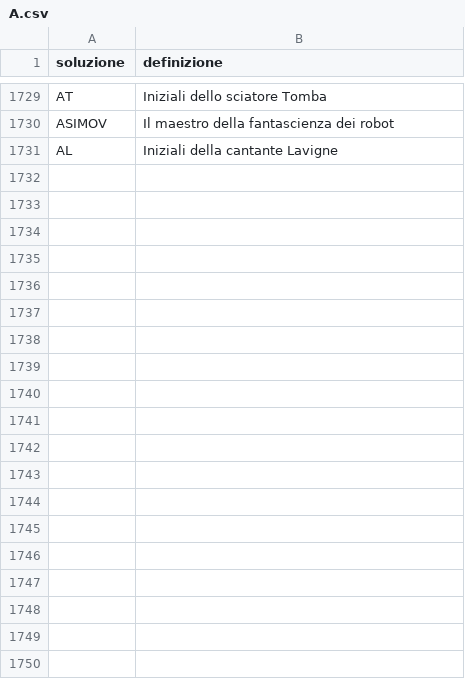
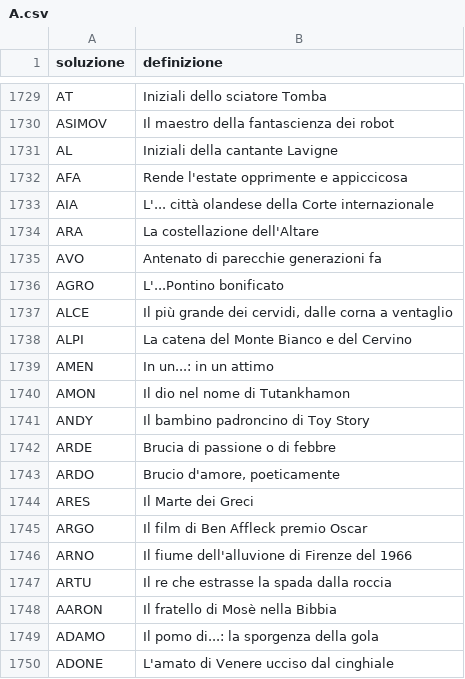
Before and after one commit to agea/cruciverba, a CSV file: voci/A.csv, drawn as a sheet; only a part is shown, gaps mark what is left out; the diff covers the shown part only.

Commit message:
:construction: voci

```diff
--- a/voci/A.csv
+++ b/voci/A.csv
@@ -1731 +1731,20 @@ ASIMOV,Il maestro della fantascienza dei robot
 AL,Iniziali della cantante Lavigne
+AFA,Rende l'estate opprimente e appiccicosa
+AIA,L'... città olandese della Corte internazionale
+ARA,La costellazione dell'Altare
+AVO,Antenato di parecchie generazioni fa
+AGRO,L'...Pontino bonificato
+ALCE,"Il più grande dei cervidi, dalle corna a ventaglio"
+ALPI,La catena del Monte Bianco e del Cervino
+AMEN,In un...: in un attimo
+AMON,Il dio nel nome di Tutankhamon
+ANDY,Il bambino padroncino di Toy Story
+ARDE,Brucia di passione o di febbre
+ARDO,"Brucio d'amore, poeticamente"
+ARES,Il Marte dei Greci
+ARGO,Il film di Ben Affleck premio Oscar
+ARNO,Il fiume dell'alluvione di Firenze del 1966
+ARTU,Il re che estrasse la spada dalla roccia
+AARON,Il fratello di Mosè nella Bibbia
+ADAMO,Il pomo di...: la sporgenza della gola
+ADONE,L'amato di Venere ucciso dal cinghiale
```
Also changed, not shown: 25 added rows elsewhere in this file, voci/B.csv, voci/C.csv, 25 other files.
